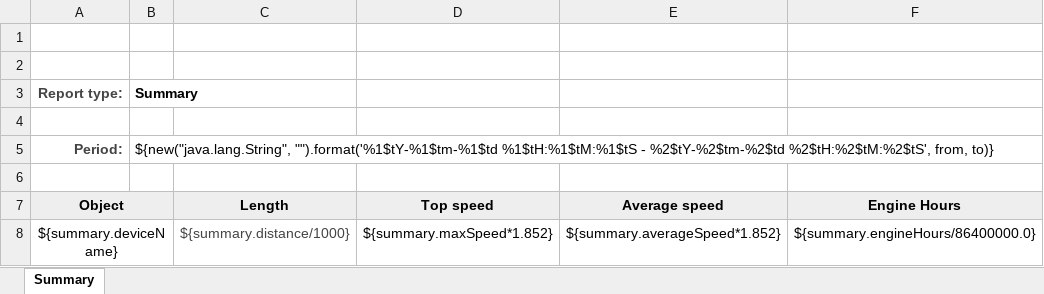
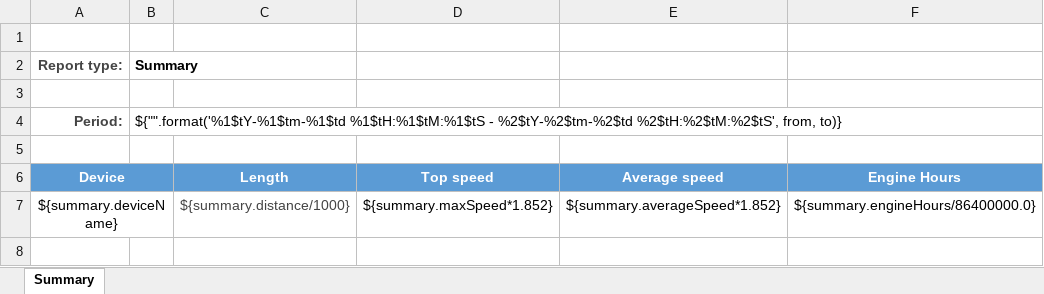
Before and after one commit to traccar/traccar, an Excel workbook: templates/export/summary.xlsx, sheet Summary, drawn as a sheet; values as stored, in another font and other column widths than the file's, no borders; charts and pictures not drawn; removed rows and columns are numbered as before the commit, all else as after; the diff names each change by its address in the sheet, - before the commit and + after, or states it on an @@ line.

Commit message:
- Filter events on server side
- Use common path for templates
- Filter events about geofences that user do not have access (minor security fix)
- Removed unused function
- Visual templates improvements

```diff
--- a/templates/export/summary.xlsx (sheet Summary)
+++ b/templates/export/summary.xlsx (sheet Summary)
-row 2: (empty)
-B4: ${new("java.lang.String", "").format('%1$tY-%1$tm-%1$td %1$tH:%1$tM:%1$tS -…
+B4: ${"".format('%1$tY-%1$tm-%1$td %1$tH:%1$tM:%1$tS -…
-A6: Object
+A6: Device
-A6:F6 fill: #EEEEEE
+A6:F6 fill: #5B9BD5
-A6 text colour: black
+A6 text colour: #FFFFFF
-C6:F6 text colour: black
+C6:F6 text colour: #FFFFFF
```
Also changed, not shown: charts or pictures, templates/export/events.xlsx, templates/export/route.xlsx, 10 other files.
